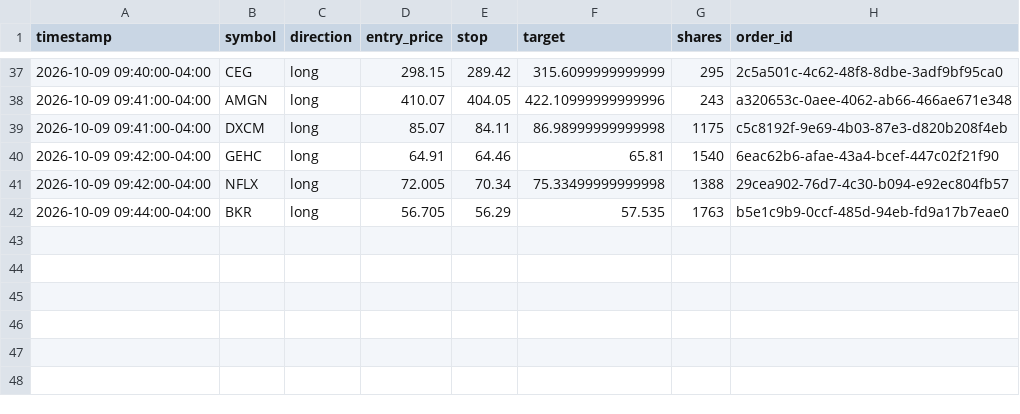
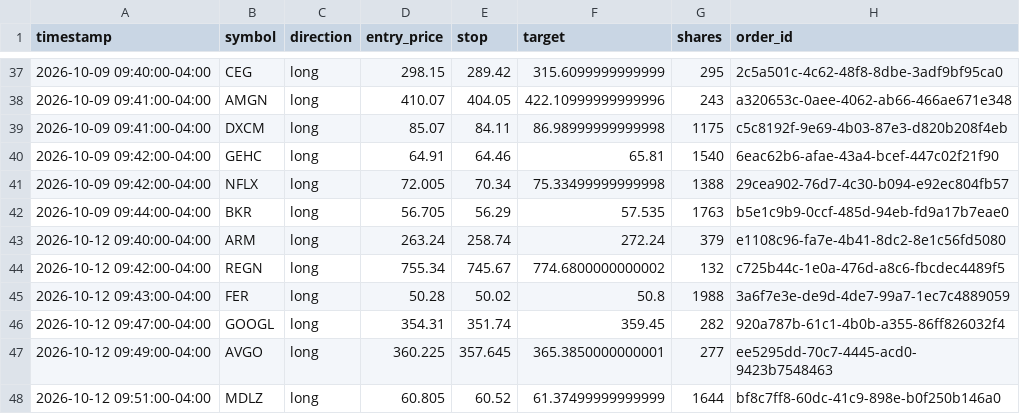
Before and after one commit to patrickobirmingham-eng/POB-CL-DT, a CSV file: trade_log.csv, drawn as a sheet; only a part is shown, gaps mark what is left out.

```diff
--- a/trade_log.csv
+++ b/trade_log.csv
@@ -42 +42,7 @@ timestamp,symbol,direction,entry_price,stop,target,shares,order_id
 2026-10-09 09:44:00-04:00,BKR,long,56.705,56.29,57.535,1763,b5e1c9b9-0ccf-485d-94eb-fd9a17b7eae0
+2026-10-12 09:40:00-04:00,ARM,long,263.24,258.74,272.24,379,e1108c96-fa7e-4b41-8dc2-8e1c56fd5080
+2026-10-12 09:42:00-04:00,REGN,long,755.34,745.67,774.6800000000002,132,c725b44c-1e0a-476d-a8c6-fbcdec4489f5
+2026-10-12 09:43:00-04:00,FER,long,50.28,50.02,50.8,1988,3a6f7e3e-de9d-4de7-99a7-1ec7c4889059
+2026-10-12 09:47:00-04:00,GOOGL,long,354.31,351.74,359.45,282,920a787b-61c1-4b0b-a355-86ff826032f4
+2026-10-12 09:49:00-04:00,AVGO,long,360.225,357.645,365.3850000000001,277,ee5295dd-70c7-4445-acd0-9423b7548463
+2026-10-12 09:51:00-04:00,MDLZ,long,60.805,60.52,61.37499999999999,1644,bf8c7ff8-60dc-41c9-898e-b0f250b146a0
```
Also changed, not shown: 2 other files.
